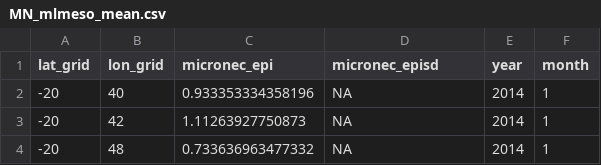
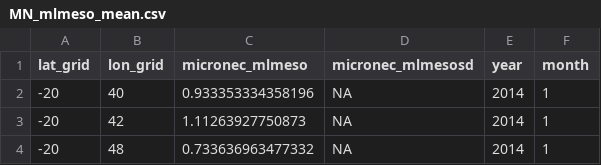
Before and after one commit to jeanneguibert/Questioning_the_indicator-log_hypothesis-, a CSV file: Outputs/MN_mlmeso_mean.csv, drawn as a sheet; only a part is shown.

```diff
--- a/Outputs/MN_mlmeso_mean.csv
+++ b/Outputs/MN_mlmeso_mean.csv
@@ -1,2 +1,2 @@
-"lat_grid","lon_grid","micronec_epi","micronec_episd","year","month"
+"lat_grid","lon_grid","micronec_mlmeso","micronec_mlmesosd","year","month"
 -20,40,0.933353334358196,NA,2014,1
```
Also changed, not shown: Outputs/MN_hmlmeso_mean.csv, Outputs/MN_mumeso_mean.csv, 2 other files.
